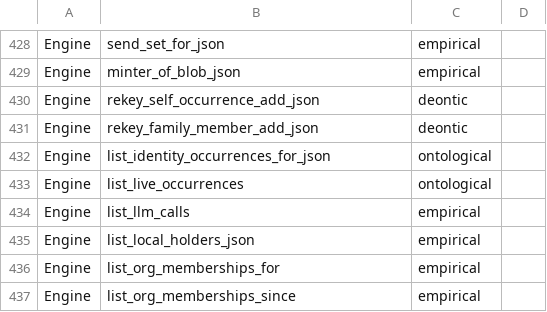
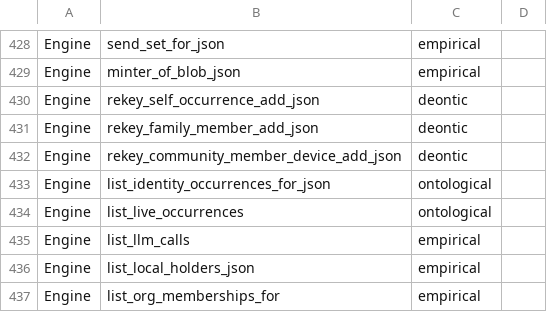
Before and after one commit to CIRISAI/CIRISPersist, a TSV file: scripts/ffi_taxonomy.tsv, drawn as a sheet; only a part is shown, gaps mark what is left out; the shorter side is filled out with more unchanged rows; the diff names each change by its address in the sheet, - before the commit and + after, or states it on an @@ line.

```diff
--- a/scripts/ffi_taxonomy.tsv
+++ b/scripts/ffi_taxonomy.tsv
+row 432: Engine | rekey_community_member_device_add_json | deontic
```
Also changed, not shown: evidence/ffi_classification.tsv, 2 other files.
